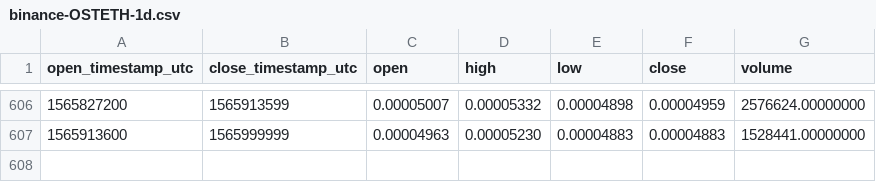
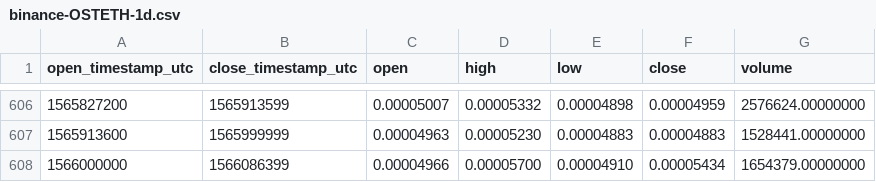
Before and after one commit to cryptobigbro/binance-OSTETH, a CSV file: binance-OSTETH-1d.csv, drawn as a sheet; only a part is shown, gaps mark what is left out; the diff names each change by its address in the sheet, - before the commit and + after, or states it on an @@ line.

Commit message:
Update OHLCV data.

```diff
--- a/binance-OSTETH-1d.csv
+++ b/binance-OSTETH-1d.csv
+row 608: 1566000000 | 1566086399 | 0.00004966 | 0.00005700 | 0.00004910 | 0.00005434 | 1654379.00000000
```
Also changed, not shown: 1 other file.
